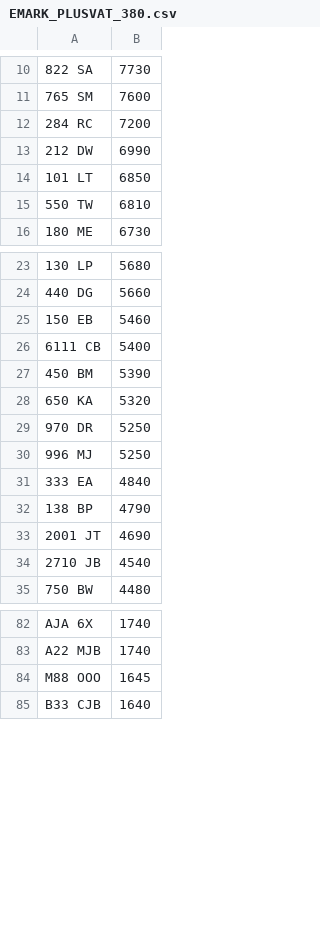
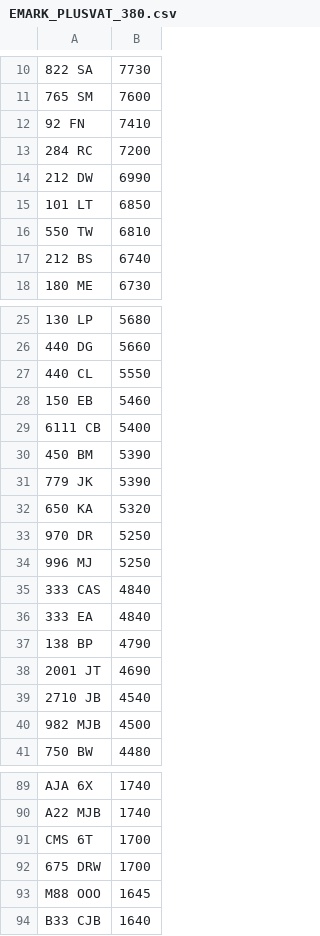
Before and after one commit to jamessaperia/simplyreg, a CSV file: csv/EMARK_PLUSVAT_380.csv, drawn as a sheet; only a part is shown, gaps mark what is left out; the diff covers the shown part only; the diff names each change by its address in the sheet, - before the commit and + after, or states it on an @@ line.

Commit message:
Update EMARK_PLUSVAT_380.csv

```diff
--- a/csv/EMARK_PLUSVAT_380.csv
+++ b/csv/EMARK_PLUSVAT_380.csv
+row 12: 92 FN | 7410
+row 17: 212 BS | 6740
+row 27: 440 CL | 5550
+row 31: 779 JK | 5390
+row 35: 333 CAS | 4840
+row 40: 982 MJB | 4500
+row 91: CMS 6T | 1700
+row 92: 675 DRW | 1700
```
Also changed, not shown: 2 added rows elsewhere in this file.
